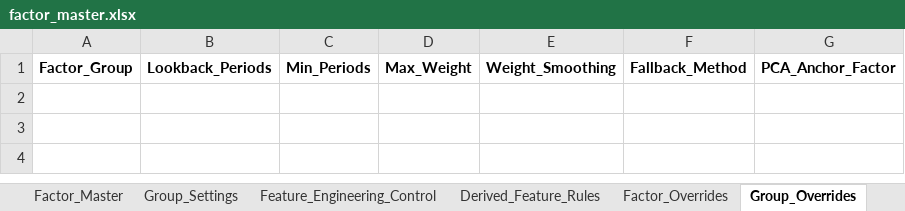
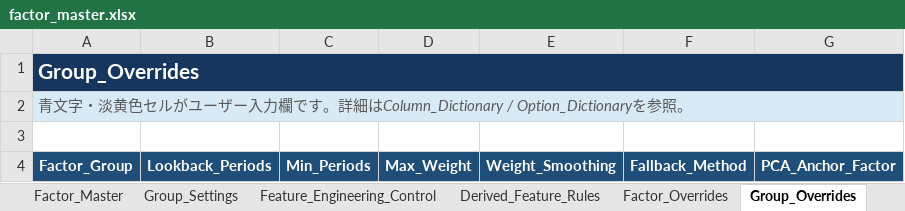
Before and after one commit to NishimuraTsubasa/VTX_works, an Excel workbook: 10. Equity/work/fundamentals_model/20260715_ファンダメンタルズの検討②/data/input/factor_master.xlsx, sheet Group_Overrides, drawn as a sheet; values as stored, in another font and other column widths than the file's, no borders; addresses are those after the commit; the diff names each change by its address in the sheet, - before the commit and + after, or states it on an @@ line.

```diff
--- a/10. Equity/work/fundamentals_model/20260715_ファンダメンタルズの検討②/data/input/factor_master.xlsx (sheet Group_Overrides)
+++ b/10. Equity/work/fundamentals_model/20260715_ファンダメンタルズの検討②/data/input/factor_master.xlsx (sheet Group_Overrides)
+row 1: Group_Overrides
+row 2: 青文字・淡黄色セルがユーザー入力欄です。詳細はColumn_Dictionary / Option_Dictionaryを参照。
+row 3: (empty)
@@ A4:G4 fill: none → #1F4E78, text colour: black → #FFFFFF @@
```
Also changed, not shown: sheet README, sheet Derived_Feature_Rules, sheet Factor_Master, sheet Feature_Engineering_Control, sheet Group_Settings, sheet Factor_Overrides, other sheet tabs, 2 other files.
